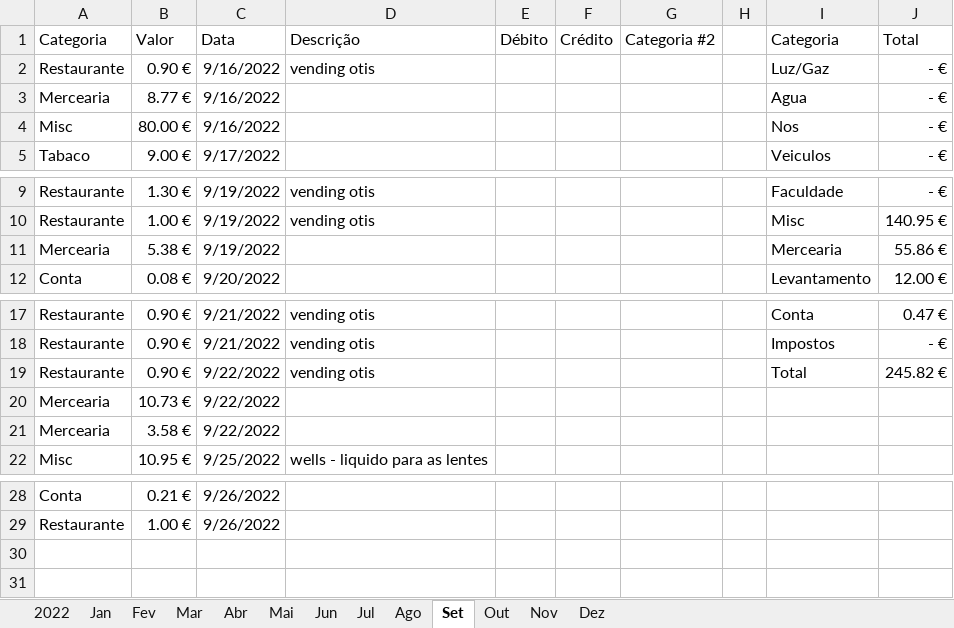
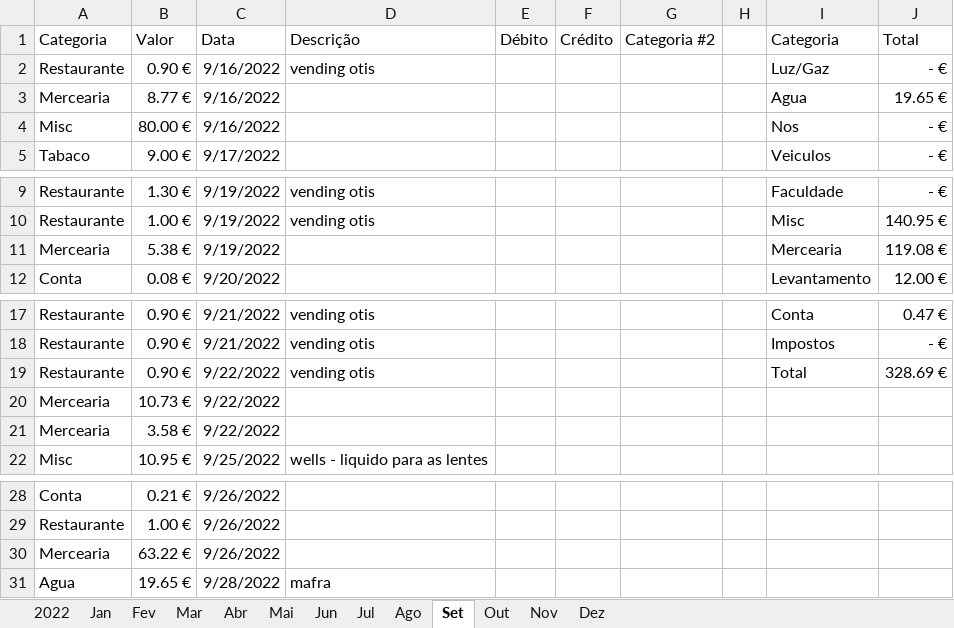
Before and after one commit to luisccalves/Inventory, an Excel workbook: Despesas2022.xlsm, sheet Set, drawn as a sheet; only a part is shown, gaps mark what is left out; values as stored, in another font and other column widths than the file's, no borders; table styles not drawn; the diff names each change by its address in the sheet, - before the commit and + after, or states it on an @@ line.

```diff
--- a/Despesas2022.xlsm (sheet Set)
+++ b/Despesas2022.xlsm (sheet Set)
-J3 (Total): - €
+J3 (Total): 19.65 €
-J11 (Total): 55.86 €
+J11 (Total): 119.08 €
-J19 (Total): 245.82 €
+J19 (Total): 328.69 €
+row 30: Mercearia | 63.22 € | 9/26/2022
+row 31: Agua | 19.65 € | 9/28/2022 | mafra
```
Also changed, not shown: sheet 2022, charts or pictures.
